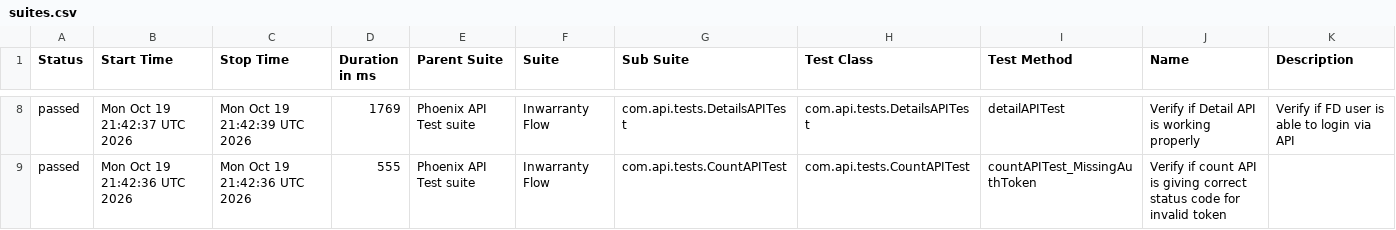
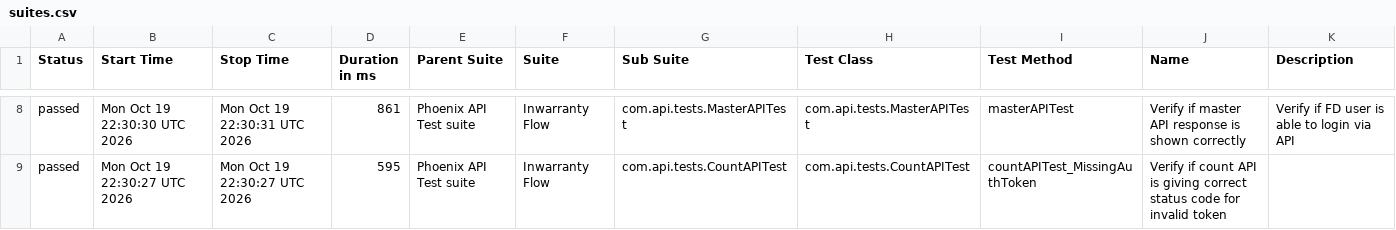
Before and after one commit to tusharS007/PhoenixTestAutomationFramework, a CSV file: data/suites.csv, drawn as a sheet; only a part is shown, gaps mark what is left out; the diff covers the shown part only.

```diff
--- a/data/suites.csv
+++ b/data/suites.csv
@@ -8,2 +8,2 @@
-"passed","Mon Oct 19 21:42:37 UTC 2026","Mon Oct 19 21:42:39 UTC 2026","1769","Phoenix API Test suite","Inwarranty Flow","com.api.tests.DetailsAPITest","com.api.tests.DetailsAPITest","detailAPITest","Verify if Detail API is working properly","Verify if FD user is able to login via API"
-"passed","Mon Oct 19 21:42:36 UTC 2026","Mon Oct 19 21:42:36 UTC 2026","555","Phoenix API Test suite","Inwarranty Flow","com.api.tests.CountAPITest","com.api.tests.CountAPITest","countAPITest_MissingAuthToken","Verify if count API is giving correct status code for invalid token",""
+"passed","Mon Oct 19 22:30:30 UTC 2026","Mon Oct 19 22:30:31 UTC 2026","861","Phoenix API Test suite","Inwarranty Flow","com.api.tests.MasterAPITest","com.api.tests.MasterAPITest","masterAPITest","Verify if master API response is shown correctly","Verify if FD user is able to login via API"
+"passed","Mon Oct 19 22:30:27 UTC 2026","Mon Oct 19 22:30:27 UTC 2026","595","Phoenix API Test suite","Inwarranty Flow","com.api.tests.CountAPITest","com.api.tests.CountAPITest","countAPITest_MissingAuthToken","Verify if count API is giving correct status code for invalid token",""
```
Also changed, not shown: 1 added row, 1 removed row and 31 edited cells elsewhere in this file, data/behaviors.csv, 58 other files.
